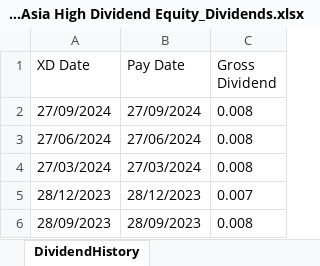
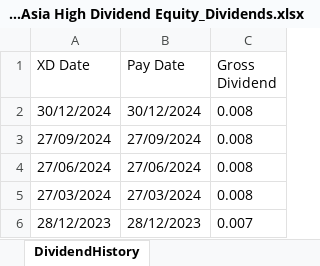
Before and after one commit to Terrigible/Stock-Market-Returns, an Excel workbook: data/GreatLink/GreatLink Asia High Dividend Equity_Dividends.xlsx, sheet DividendHistory, drawn as a sheet; only a part is shown; the shorter side is filled out with more unchanged rows; values as stored, in another font and other column widths than the file's, no borders; the diff names each change by its address in the sheet, - before the commit and + after, or states it on an @@ line.

```diff
--- a/data/GreatLink/GreatLink Asia High Dividend Equity_Dividends.xlsx (sheet DividendHistory)
+++ b/data/GreatLink/GreatLink Asia High Dividend Equity_Dividends.xlsx (sheet DividendHistory)
+row 2: 30/12/2024 | 30/12/2024 | 0.008
```
Also changed, not shown: data/GreatLink/GreatLink Asia Dividend Advantage_Dividends.xlsx, data/GreatLink/GreatLink Asia High Dividend Equity.xlsx, 43 other files.
